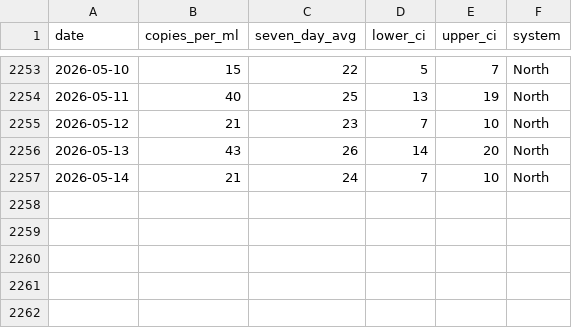
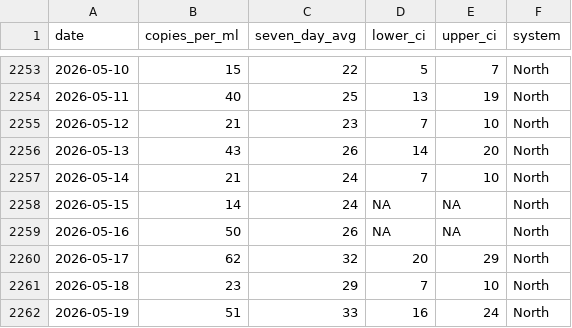
Before and after one commit to smach/biobot_mwra, a CSV file: data/processed/north_system.csv, drawn as a sheet; only a part is shown, gaps mark what is left out; the diff names each change by its address in the sheet, - before the commit and + after, or states it on an @@ line.

```diff
--- a/data/processed/north_system.csv
+++ b/data/processed/north_system.csv
+row 2258: 2026-05-15 | 14 | 24 | NA | NA | North
+row 2259: 2026-05-16 | 50 | 26 | NA | NA | North
+row 2260: 2026-05-17 | 62 | 32 | 20 | 29 | North
+row 2261: 2026-05-18 | 23 | 29 | 7 | 10 | North
+row 2262: 2026-05-19 | 51 | 33 | 16 | 24 | North
```
Also changed, not shown: data/processed/combined_data.csv, data/processed/south_system.csv, 5 other files.
